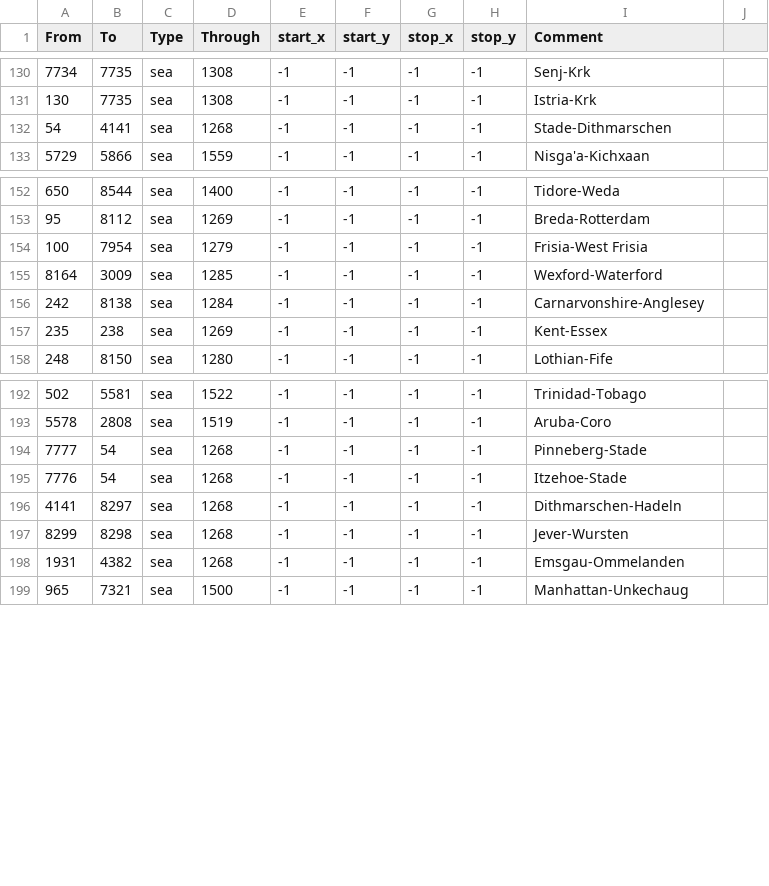
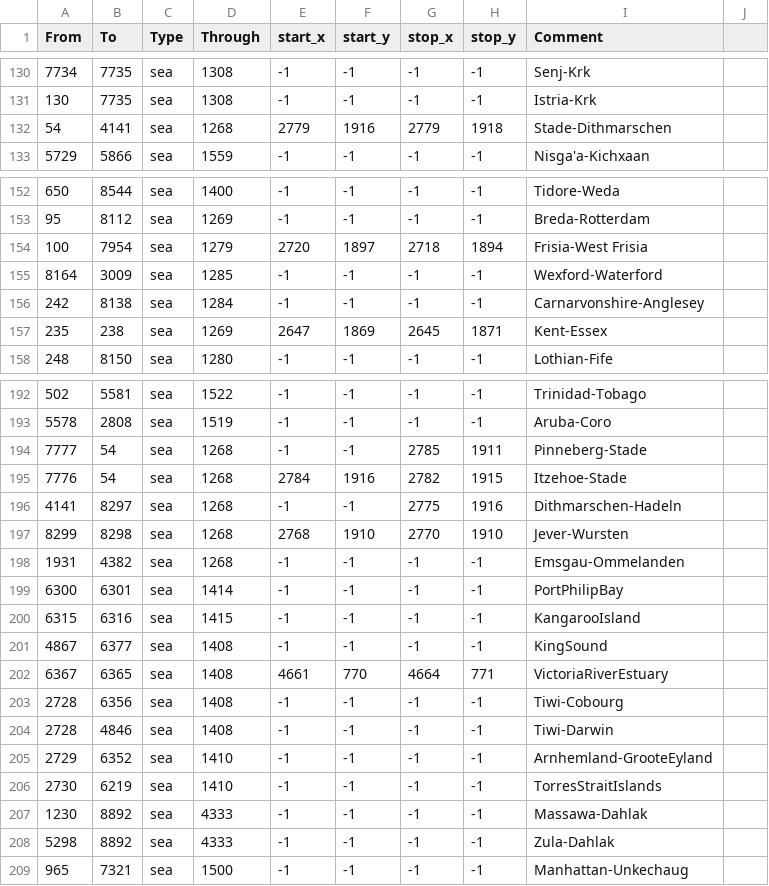
Before and after one commit to neothiamin/bt-american-province-expansion, a CSV file: map/adjacencies.csv, drawn as a sheet; only a part is shown, gaps mark what is left out; the diff covers the shown part only.

```diff
--- a/map/adjacencies.csv
+++ b/map/adjacencies.csv
@@ -131,3 +131,3 @@ From;To;Type;Through;start_x;start_y;stop_x;stop_y;Comment
 130;7735;sea;1308;-1;-1;-1;-1;Istria-Krk
-54;4141;sea;1268;-1;-1;-1;-1;Stade-Dithmarschen
+54;4141;sea;1268;2779;1916;2779;1918;Stade-Dithmarschen
 5729;5866;sea;1559;-1;-1;-1;-1;Nisga'a-Kichxaan
@@ -153,6 +153,6 @@ From;To;Type;Through;start_x;start_y;stop_x;stop_y;Comment
 95;8112;sea;1269;-1;-1;-1;-1;Breda-Rotterdam
-100;7954;sea;1279;-1;-1;-1;-1;Frisia-West Frisia
+100;7954;sea;1279;2720;1897;2718;1894;Frisia-West Frisia
 8164;3009;sea;1285;-1;-1;-1;-1;Wexford-Waterford
 242;8138;sea;1284;-1;-1;-1;-1;Carnarvonshire-Anglesey
-235;238;sea;1269;-1;-1;-1;-1;Kent-Essex
+235;238;sea;1269;2647;1869;2645;1871;Kent-Essex
 248;8150;sea;1280;-1;-1;-1;-1;Lothian-Fife
@@ -193,7 +193,17 @@ From;To;Type;Through;start_x;start_y;stop_x;stop_y;Comment
 5578;2808;sea;1519;-1;-1;-1;-1;Aruba-Coro
-7777;54;sea;1268;-1;-1;-1;-1;Pinneberg-Stade
-7776;54;sea;1268;-1;-1;-1;-1;Itzehoe-Stade
-4141;8297;sea;1268;-1;-1;-1;-1;Dithmarschen-Hadeln
-8299;8298;sea;1268;-1;-1;-1;-1;Jever-Wursten
+7777;54;sea;1268;-1;-1;2785;1911;Pinneberg-Stade
+7776;54;sea;1268;2784;1916;2782;1915;Itzehoe-Stade
+4141;8297;sea;1268;-1;-1;2775;1916;Dithmarschen-Hadeln
+8299;8298;sea;1268;2768;1910;2770;1910;Jever-Wursten
 1931;4382;sea;1268;-1;-1;-1;-1;Emsgau-Ommelanden
+6300;6301;sea;1414;-1;-1;-1;-1;PortPhilipBay
+6315;6316;sea;1415;-1;-1;-1;-1;KangarooIsland
+4867;6377;sea;1408;-1;-1;-1;-1;KingSound
+6367;6365;sea;1408;4661;770;4664;771;VictoriaRiverEstuary
+2728;6356;sea;1408;-1;-1;-1;-1;Tiwi-Cobourg
+2728;4846;sea;1408;-1;-1;-1;-1;Tiwi-Darwin
+2729;6352;sea;1410;-1;-1;-1;-1;Arnhemland-GrooteEyland
+2730;6219;sea;1410;-1;-1;-1;-1;TorresStraitIslands
+1230;8892;sea;4333;-1;-1;-1;-1;Massawa-Dahlak
+5298;8892;sea;4333;-1;-1;-1;-1;Zula-Dahlak
 965;7321;sea;1500;-1;-1;-1;-1;Manhattan-Unkechaug
```
Also changed, not shown: 4 edited cells elsewhere in this file, map/definition.csv, 37 other files.
